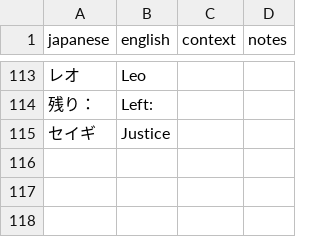
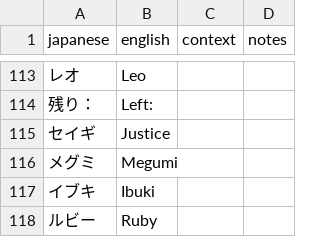
Before and after one commit to billymonks/nekketsu-nikki-eng, a CSV file: translations/1st_read_dangerous.csv, drawn as a sheet; only a part is shown, gaps mark what is left out; the diff names each change by its address in the sheet, - before the commit and + after, or states it on an @@ line.

Commit message:
minor translation fixes

```diff
--- a/translations/1st_read_dangerous.csv
+++ b/translations/1st_read_dangerous.csv
+row 116: メグミ | Megumi
+row 117: イブキ | Ibuki
+row 118: ルビー | Ruby
```
Also changed, not shown: translations/deprecated/mgdata_62_63_batches/mgdata_62_63_batch_059.csv, 6 other files.
